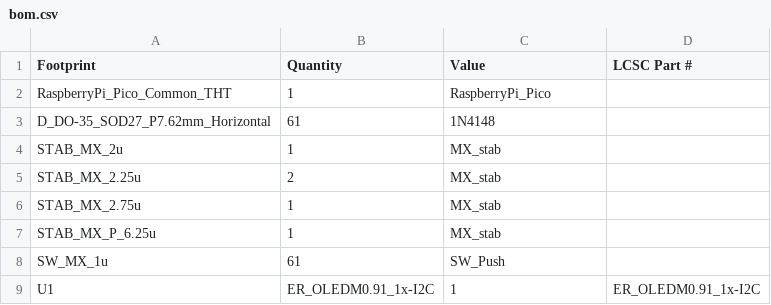
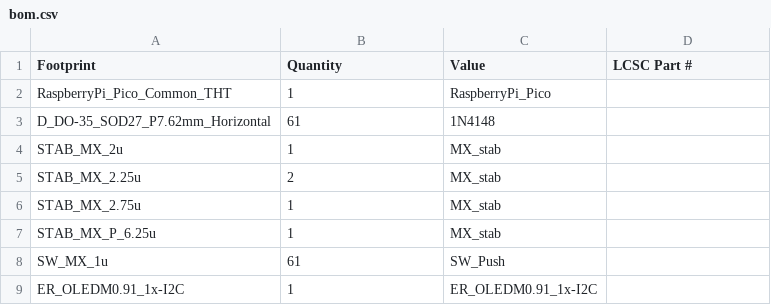
Before and after one commit to jamesluu1/Keyboard-60percent, a CSV file: bom.csv, drawn as a sheet; removed rows and columns are numbered as before the commit, all else as after; the diff names each change by its address in the sheet, - before the commit and + after, or states it on an @@ line.

Commit message:
Update bom.csv to include header and correct entries

```diff
--- a/bom.csv
+++ b/bom.csv
-row 9: U1 | ER_OLEDM0.91_1x-I2C | 1 | ER_OLEDM0.91_1x-I2C
+row 9: ER_OLEDM0.91_1x-I2C | 1 | ER_OLEDM0.91_1x-I2C
```
